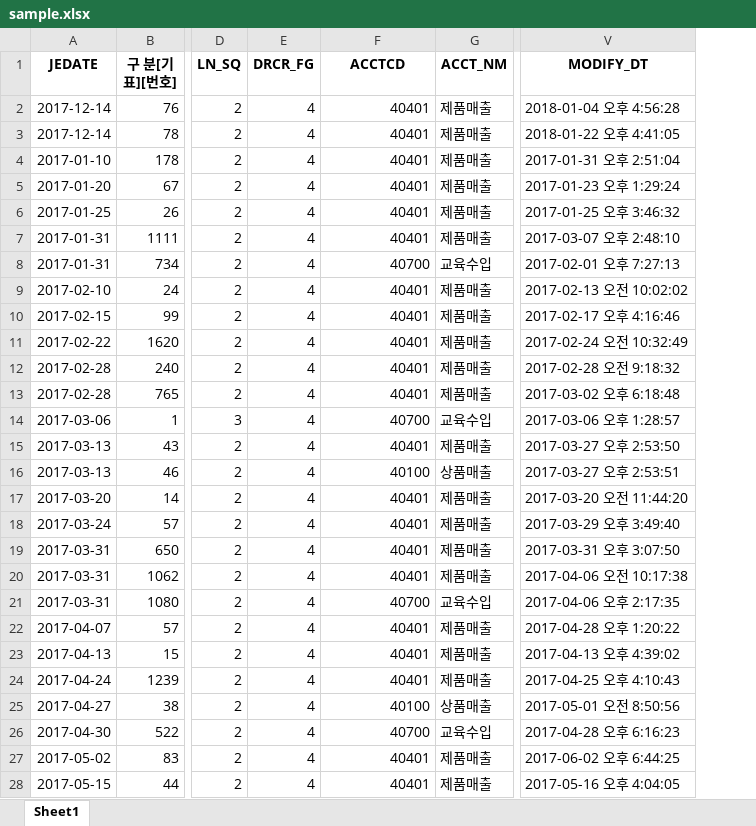
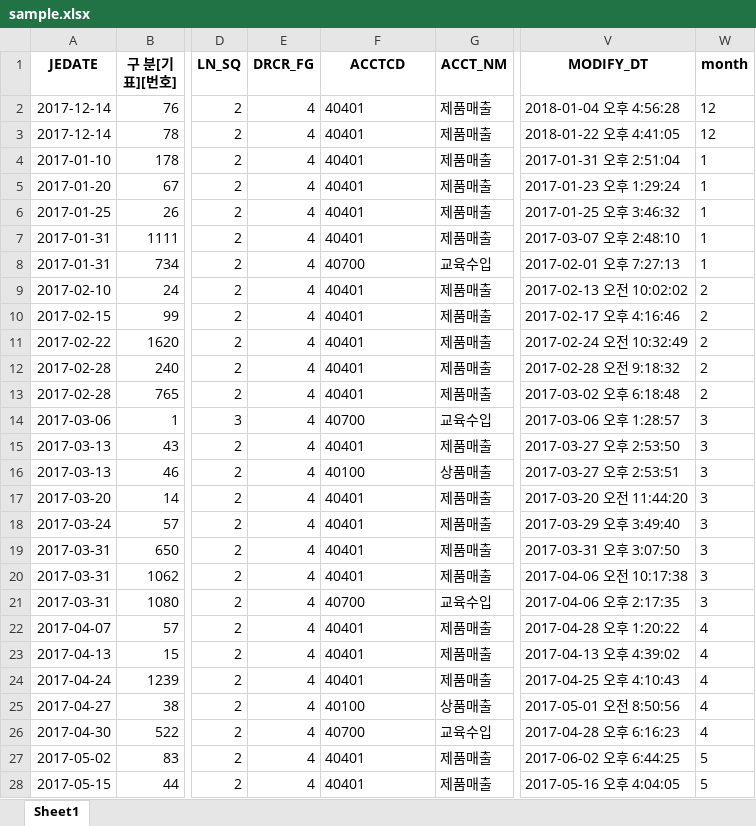
Before and after one commit to joy-hhh/R_for_JE_test, an Excel workbook: sample.xlsx, sheet Sheet1, drawn as a sheet; only a part is shown, gaps mark what is left out; values as stored, in another font and other column widths than the file's, no borders; the diff covers the shown part only; the diff names each change by its address in the sheet, - before the commit and + after, or states it on an @@ line.

```diff
--- a/sample.xlsx (sheet Sheet1)
+++ b/sample.xlsx (sheet Sheet1)
+column W (month), rows 2-28: 12 | 12 | 1 | 1 | 1 | 1 | 1 | 2 | 2 | 2 | 2 | 2 | 3 | 3 | 3 | 3 | 3 | 3 | 3 | 3 | 4 | 4 | 4 | 4 | 4 | 5 | 5
-F2:F28 alignment: right
+F2:F28 alignment: left
```
Also changed, not shown: cell formats elsewhere in this sheet, lead_s.xlsx, 2 other files.
